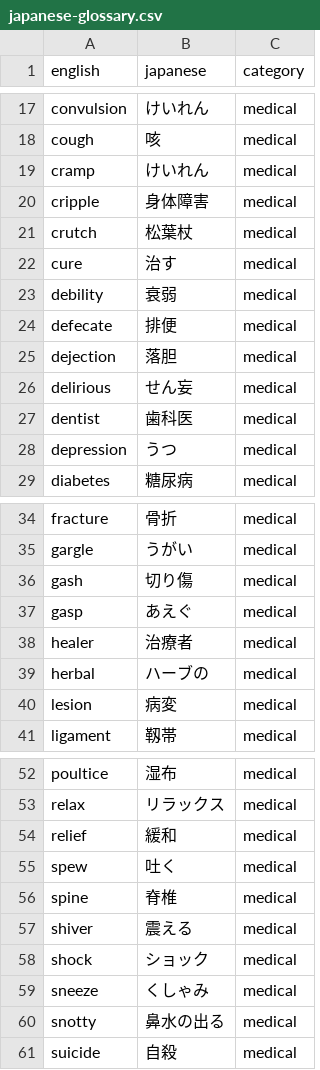
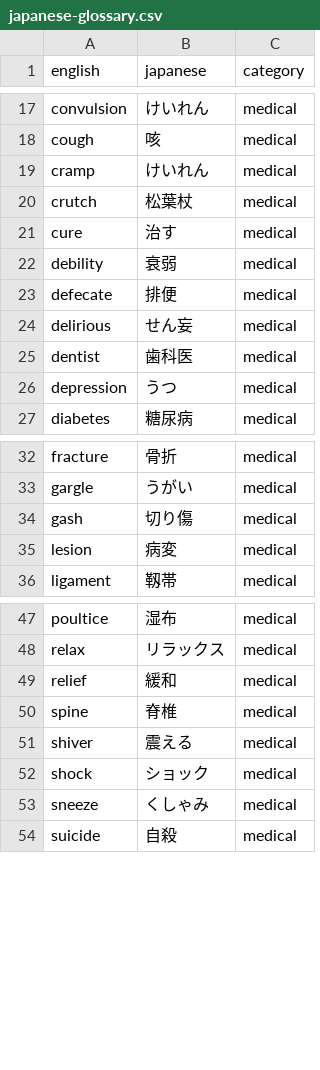
Before and after one commit to singapore2026123/scribe-cloud, a CSV file: glossary/japanese-glossary.csv, drawn as a sheet; only a part is shown, gaps mark what is left out.

```diff
--- a/glossary/japanese-glossary.csv
+++ b/glossary/japanese-glossary.csv
@@ -19,3 +19,2 @@ cough,咳,medical
 cramp,けいれん,medical
-cripple,身体障害,medical
 crutch,松葉杖,medical
@@ -24,3 +23,2 @@ debility,衰弱,medical
 defecate,排便,medical
-dejection,落胆,medical
 delirious,せん妄,medical
@@ -36,5 +34,2 @@ gargle,うがい,medical
 gash,切り傷,medical
-gasp,あえぐ,medical
-healer,治療者,medical
-herbal,ハーブの,medical
 lesion,病変,medical
@@ -54,3 +49,2 @@ relax,リラックス,medical
 relief,緩和,medical
-spew,吐く,medical
 spine,脊椎,medical
@@ -59,3 +53,2 @@ shock,ショック,medical
 sneeze,くしゃみ,medical
-snotty,鼻水の出る,medical
 suicide,自殺,medical
```
Also changed, not shown: glossary/chinese-glossary.csv, glossary/malay-glossary.csv, 1 other file.
